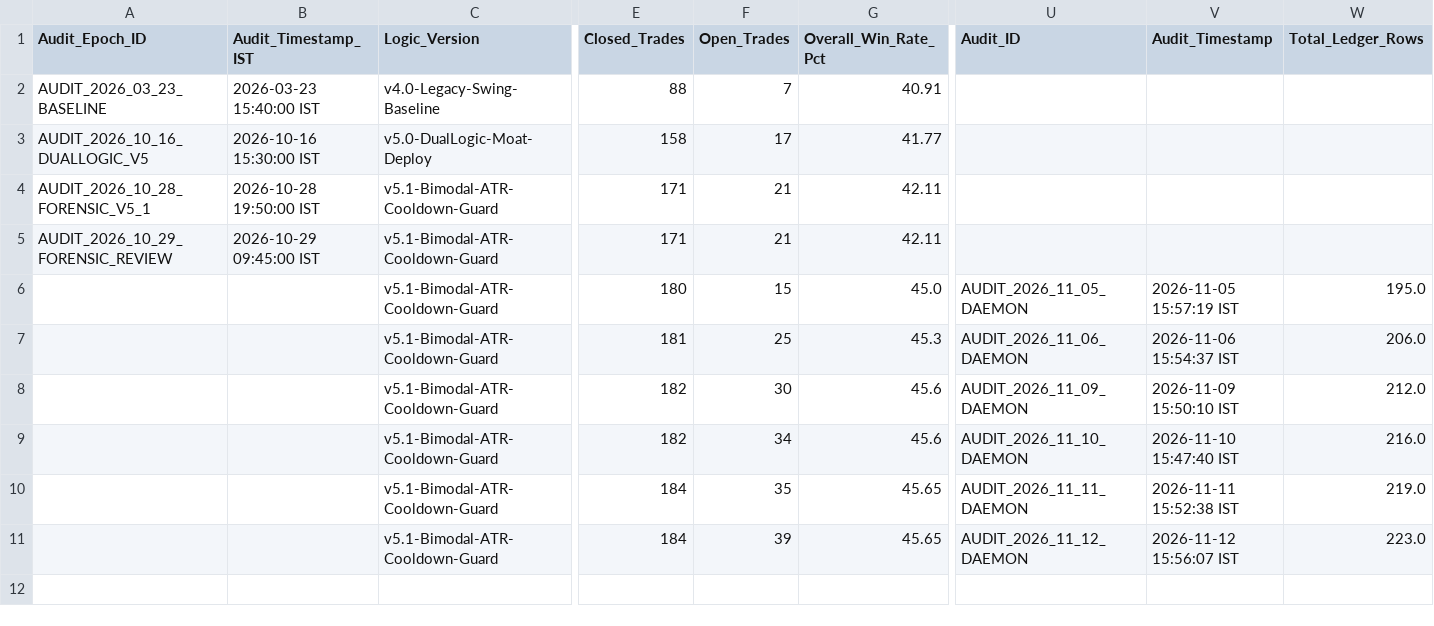
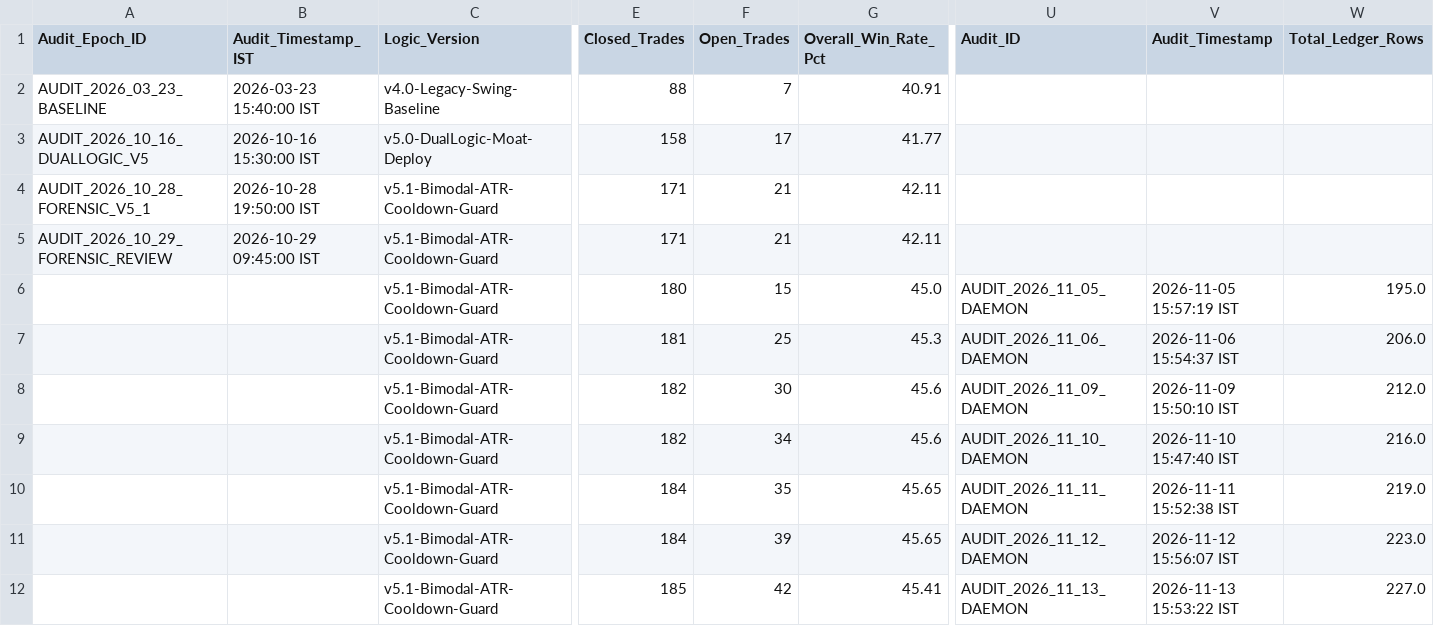
Before and after one commit to aetherasystemscore/SmartStock-Radar, a CSV file: data/audit_evolution_ledger.csv, drawn as a sheet; only a part is shown, gaps mark what is left out; rows hold the shown columns only; the diff names each change by its address in the sheet, - before the commit and + after, or states it on an @@ line.

```diff
--- a/data/audit_evolution_ledger.csv
+++ b/data/audit_evolution_ledger.csv
+row 12:  |  | v5.1-Bimodal-ATR-Cooldown-Guard | 185 | 42 | 45.41 | AUDIT_2026_11_13_DAEMON | 2026-11-13 15:53:22 IST | 227.0
```
Also changed, not shown: catalyst_prediction_ledger.csv, data/paper_trades.csv, 4 other files.
